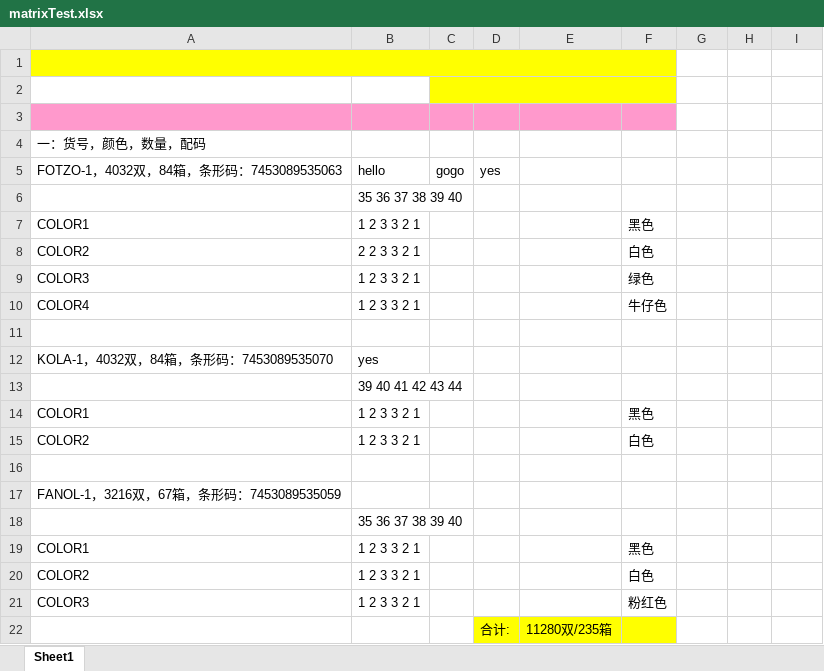
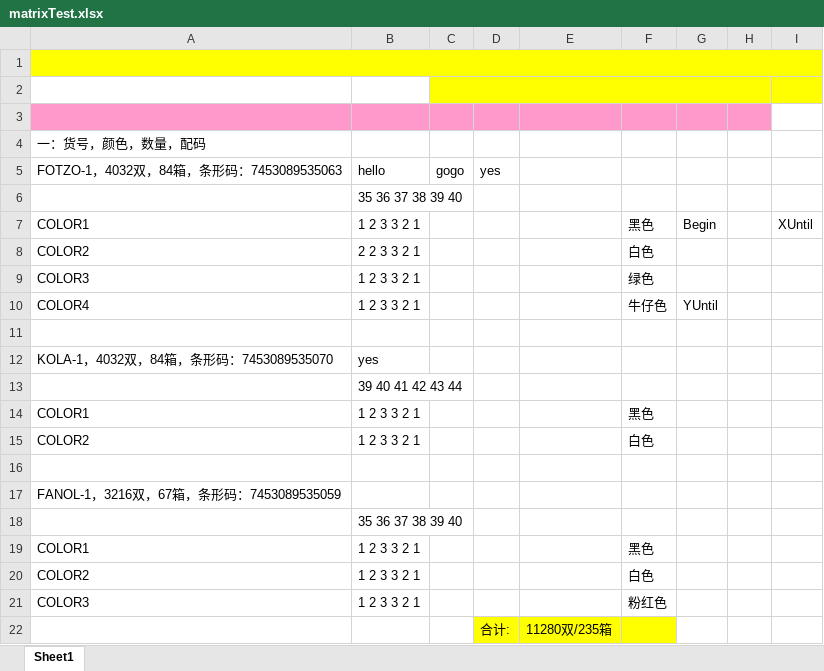
Before and after one commit to humhei/ExcelProcesser, an Excel workbook: ExcelProcesser.Tests/resources/matrixTest.xlsx, sheet Sheet1, drawn as a sheet; values as stored, in another font and other column widths than the file's, no borders; the diff names each change by its address in the sheet, - before the commit and + after, or states it on an @@ line.

```diff
--- a/ExcelProcesser.Tests/resources/matrixTest.xlsx (sheet Sheet1)
+++ b/ExcelProcesser.Tests/resources/matrixTest.xlsx (sheet Sheet1)
-A1:F1 merged
+A1:I1 merged
-G1:I2 fill: none
+G1:I2 fill: #FFFF00
-C2:F2 merged
+C2:H2 merged
-G3:H3 fill: none
+G3:H3 fill: #FF99CC
-G7: (empty)
+G7: Begin
-I7: (empty)
+I7: XUntil
-G10: (empty)
+G10: YUntil
```
Also changed, not shown: ExcelProcesser.Tests/resources/test.xlsx, 8 other files.
